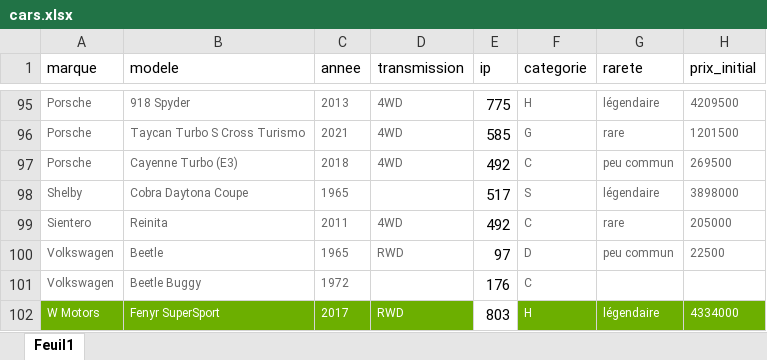
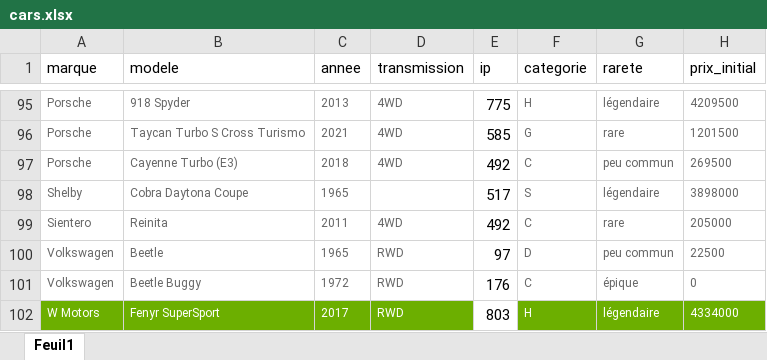
Before and after one commit to canofranck/TDUSC-Maps-Radian-Maps-Perso, an Excel workbook: cars.xlsx, sheet Feuil1, drawn as a sheet; only a part is shown, gaps mark what is left out; values as stored, in another font and other column widths than the file's, no borders; the diff covers the shown part only; the diff names each change by its address in the sheet, - before the commit and + after, or states it on an @@ line.

```diff
--- a/cars.xlsx (sheet Feuil1)
+++ b/cars.xlsx (sheet Feuil1)
-D101 (transmission): (empty)
+D101 (transmission): RWD
-G101 (rarete): (empty)
+G101 (rarete): épique
-H101 (prix_initial): (empty)
+H101 (prix_initial): 0
```
Also changed, not shown: 21 edited cells elsewhere in this sheet, 2 other files.
